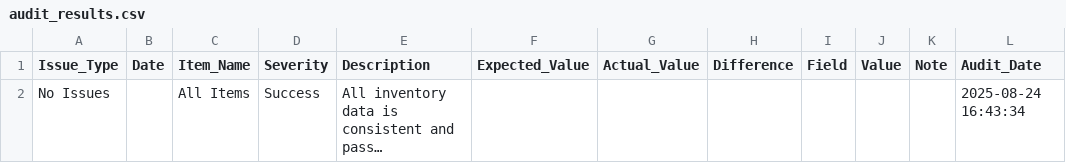
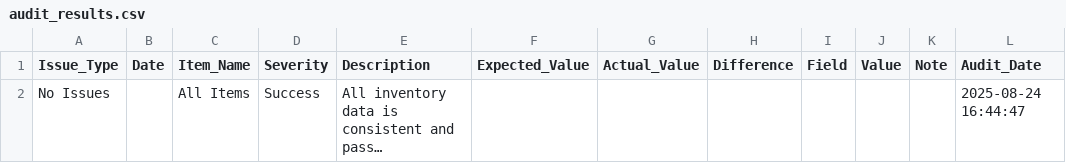
Before and after one commit to k1monfared/cafe_manager, a CSV file: data/audit_results.csv, drawn as a sheet; long unchanged cells end in …; the diff names each change by its address in the sheet, - before the commit and + after, or states it on an @@ line.

```diff
--- a/data/audit_results.csv
+++ b/data/audit_results.csv
-L2 (Audit_Date): 2025-08-24 16:43:34
+L2 (Audit_Date): 2025-08-24 16:44:47
```
Also changed, not shown: data/forecast_results.csv, data/recommendations.csv, 2 other files.
